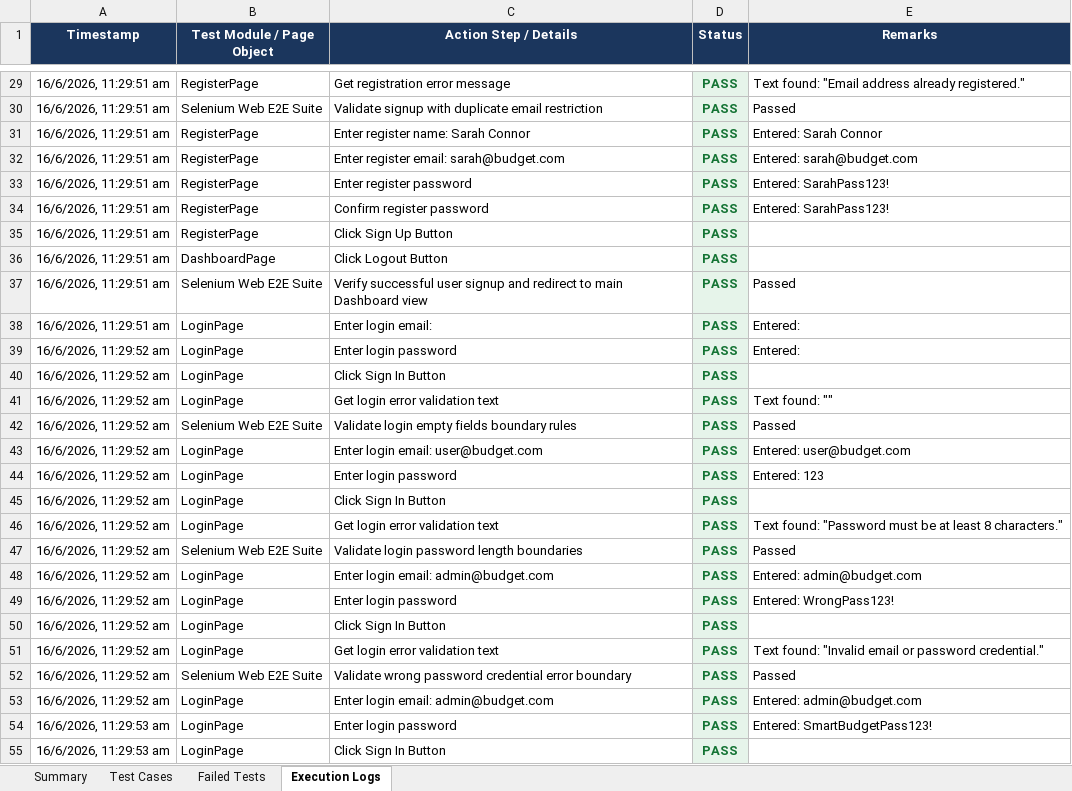
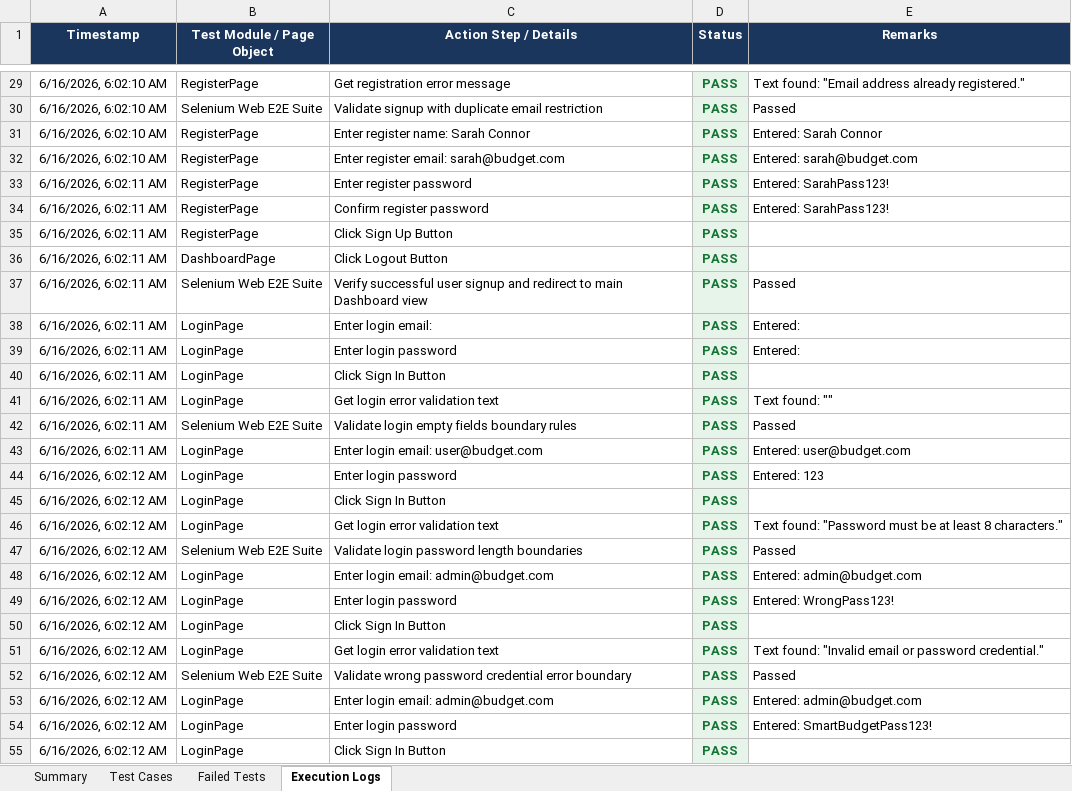
Before and after one commit to pavendhanA/app, an Excel workbook: reports/Selenium_Report.xlsx, sheet Execution Logs, drawn as a sheet; only a part is shown, gaps mark what is left out; values as stored, in another font and other column widths than the file's, no borders; the diff covers the shown part only; the diff names each change by its address in the sheet, - before the commit and + after, or states it on an @@ line.

```diff
--- a/reports/Selenium_Report.xlsx (sheet Execution Logs)
+++ b/reports/Selenium_Report.xlsx (sheet Execution Logs)
-A29:A32 (Timestamp): 16/6/2026, 11:29:51 am
+A29:A32 (Timestamp): 6/16/2026, 6:02:10 AM
-A33:A38 (Timestamp): 16/6/2026, 11:29:51 am
+A33:A38 (Timestamp): 6/16/2026, 6:02:11 AM
-A39:A43 (Timestamp): 16/6/2026, 11:29:52 am
+A39:A43 (Timestamp): 6/16/2026, 6:02:11 AM
-A44:A53 (Timestamp): 16/6/2026, 11:29:52 am
+A44:A53 (Timestamp): 6/16/2026, 6:02:12 AM
-A54:A55 (Timestamp): 16/6/2026, 11:29:53 am
+A54:A55 (Timestamp): 6/16/2026, 6:02:12 AM
```
Also changed, not shown: 122 edited cells elsewhere in this sheet, sheet Test Cases, sheet Summary.
